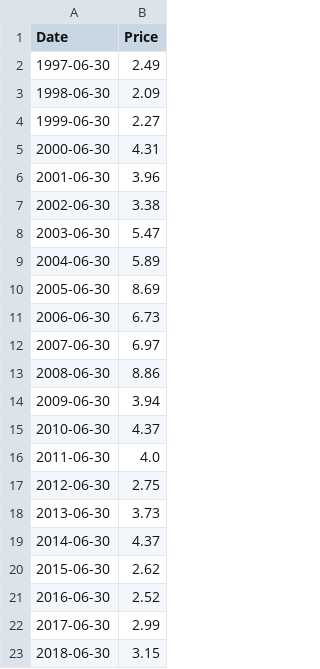
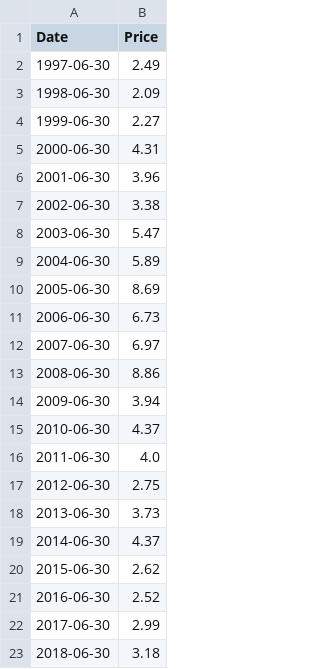
Before and after one commit to Otter-man/otter-man.github.io, a CSV file: examples_for_data_visualization/Henry_Hub_gas_price_history_annual.csv, drawn as a sheet.

Commit message:
3.15 to 3.18
3.15changed to 3.18

```diff
--- a/examples_for_data_visualization/Henry_Hub_gas_price_history_annual.csv
+++ b/examples_for_data_visualization/Henry_Hub_gas_price_history_annual.csv
@@ -22,2 +22,2 @@ Date,Price
 2017-06-30,2.99
-2018-06-30,3.15
+2018-06-30,3.18
```
